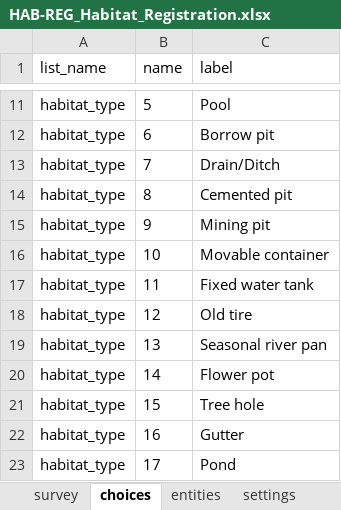
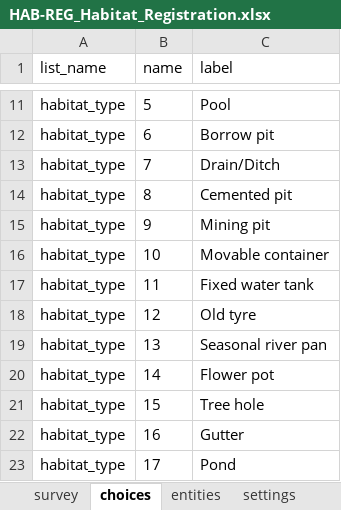
Before and after one commit to vectorgrid-africa/data-collection-tools, an Excel workbook: _static/odk/HAB-REG_Habitat_Registration.xlsx, sheet choices, drawn as a sheet; only a part is shown, gaps mark what is left out; values as stored, in another font and other column widths than the file's, no borders; the diff names each change by its address in the sheet, - before the commit and + after, or states it on an @@ line.

```diff
--- a/_static/odk/HAB-REG_Habitat_Registration.xlsx (sheet choices)
+++ b/_static/odk/HAB-REG_Habitat_Registration.xlsx (sheet choices)
-C18 (label): Old tire
+C18 (label): Old tyre
```
Also changed, not shown: sheet survey, sheet settings, _static/odk/HAB-SRV_Habitat_Survey.xlsx, _static/odk/HH-UPD_Household_Status_Update.xlsx, 53 other files.
